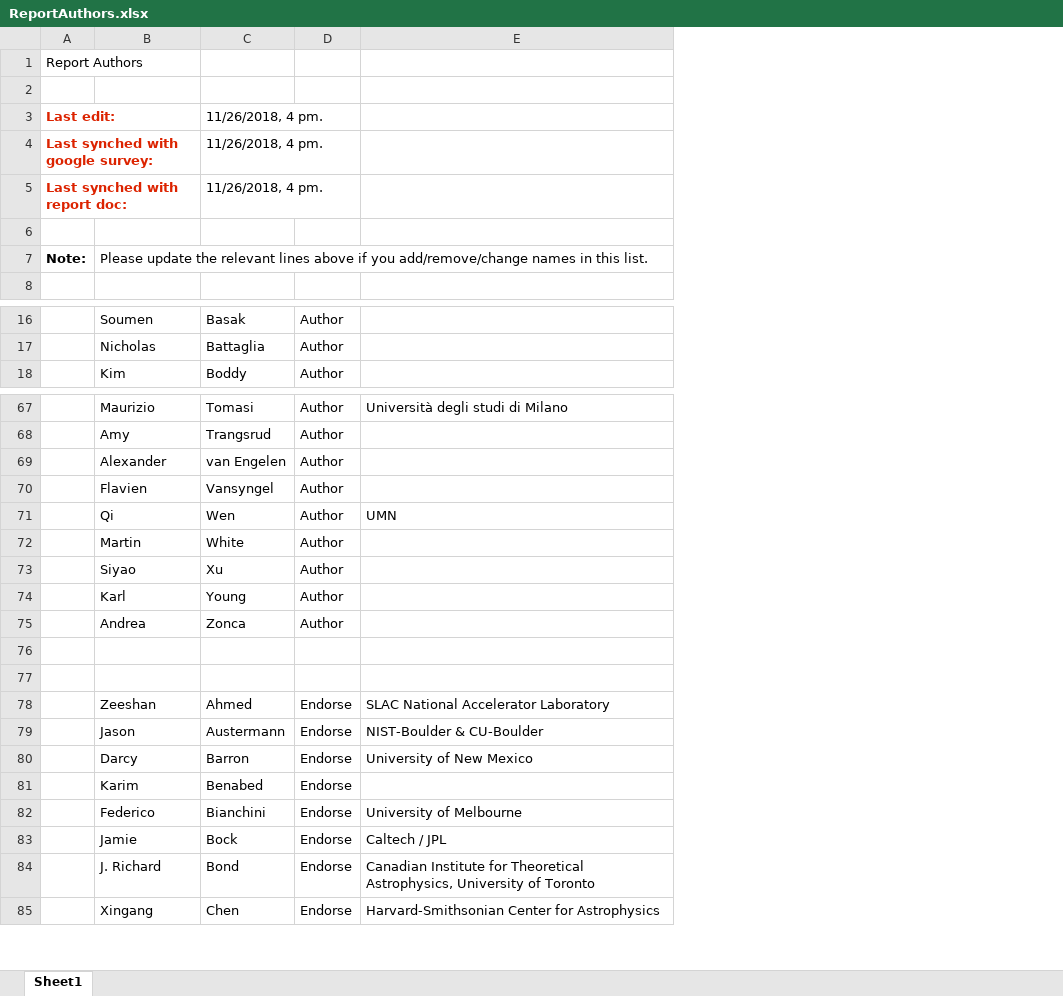
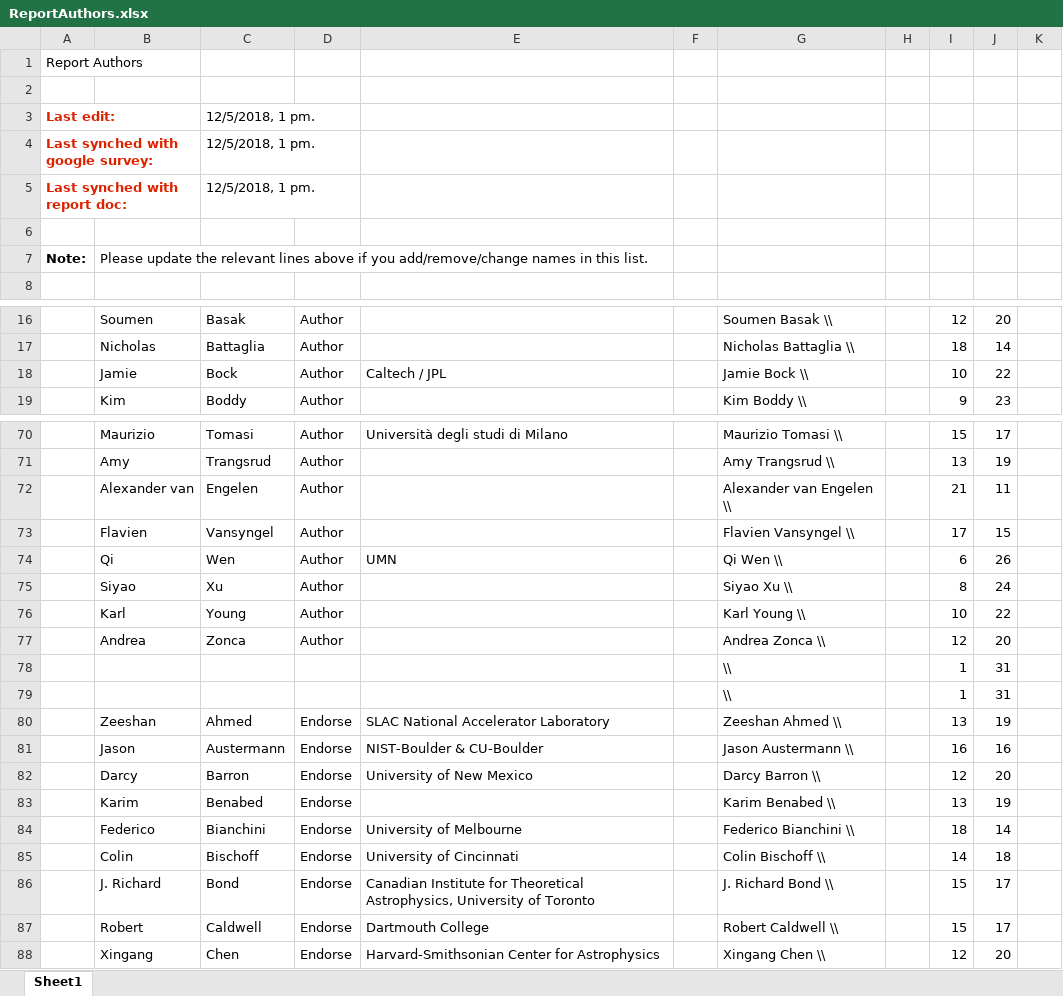
Before and after one commit to CMB-Probe/PICOReport, an Excel workbook: ReferenceDocuments/ReportAuthors.xlsx, sheet Sheet1, drawn as a sheet; only a part is shown, gaps mark what is left out; values as stored, in another font and other column widths than the file's, no borders; removed rows and columns are numbered as before the commit, all else as after; the diff covers the shown part only; the diff names each change by its address in the sheet, - before the commit and + after, or states it on an @@ line.

Commit message:
synching author list to google survery, adding Douglas Scott as endorser

```diff
--- a/ReferenceDocuments/ReportAuthors.xlsx (sheet Sheet1)
+++ b/ReferenceDocuments/ReportAuthors.xlsx (sheet Sheet1)
+column F, empty
+column G, rows 16-17: Soumen Basak \\ | Nicholas Battaglia \\; row 19: Kim Boddy \\; rows 70-84: Maurizio Tomasi \\ | Amy Trangsrud \\ | Alexander van Engelen \\ | Flavien Vansyngel \\ | Qi Wen \\ | Siyao Xu \\ | Karl Young \\ | Andrea Zonca \\ | \\ | \\ | Zeeshan Ahmed \\ | Jason Austermann \\ | Darcy Barron \\ | Karim Benabed \\ | Federico Bianchini \\; row 86: J. Richard Bond \\; row 88: Xingang Chen \\
+column H, empty
+column I, rows 16-17: 12 | 18; row 19: 9; rows 70-84: 15 | 13 | 21 | 17 | 6 | 8 | 10 | 12 | 1 | 1 | 13 | 16 | 12 | 13 | 18; row 86: 15; row 88: 12
+column J, rows 16-17: 20 | 14; row 19: 23; rows 70-84: 17 | 19 | 11 | 15 | 26 | 24 | 22 | 20 | 31 | 31 | 19 | 16 | 20 | 19 | 14; row 86: 17; row 88: 20
+column K, empty
-C3:C5: 11/26/2018, 4 pm.
+C3:C5: 12/5/2018, 1 pm.
+row 18:  | Jamie | Bock | Author | Caltech / JPL |  | Jamie Bock \\ |  | 10 | 22
-B72: Alexander
+B72: Alexander van
-C72: van Engelen
+C72: Engelen
-row 72:  | Martin | White | Author
-row 78: (empty)
+row 78:  |  |  |  |  |  | \\ |  | 1 | 31
-row 79: (empty)
+row 79:  |  |  |  |  |  | \\ |  | 1 | 31
-row 83:  | Jamie | Bock | Endorse | Caltech / JPL
+row 85:  | Colin | Bischoff | Endorse | University of Cincinnati |  | Colin Bischoff \\ |  | 14 | 18
+row 87:  | Robert | Caldwell | Endorse | Dartmouth College |  | Robert Caldwell \\ |  | 15 | 17
```
Also changed, not shown: 57 added rows and 8 edited cells elsewhere in this sheet, 1 other file.
